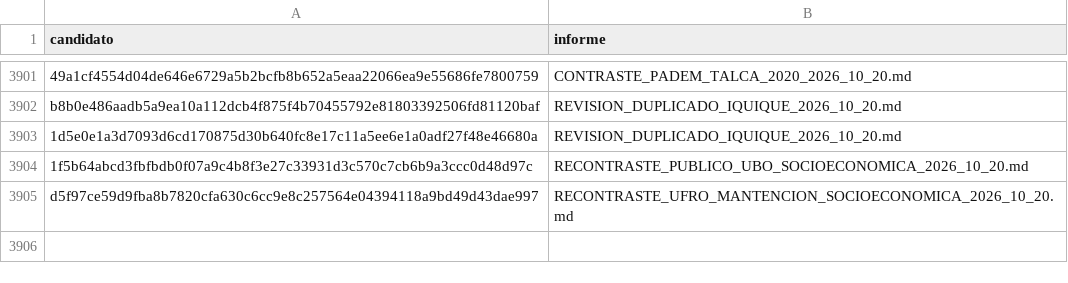
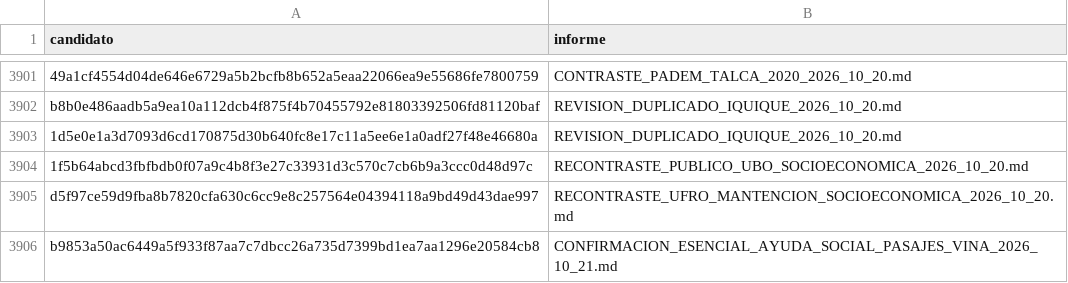
Before and after one commit to BenjaAranda/BecasFind, a CSV file: documentacion/auditoria_corpus/procesados/revisiones_parciales.csv, drawn as a sheet; only a part is shown, gaps mark what is left out; the diff names each change by its address in the sheet, - before the commit and + after, or states it on an @@ line.

```diff
--- a/documentacion/auditoria_corpus/procesados/revisiones_parciales.csv
+++ b/documentacion/auditoria_corpus/procesados/revisiones_parciales.csv
+row 3906: b9853a50ac6449a5f933f87aa7c7dbcc26a735d7399bd1ea7aa1296e20584cb8 | CONFIRMACION_ESENCIAL_AYUDA_SOCIAL_PASAJES_VINA_2026_10_21.md
```
Also changed, not shown: documentacion/auditoria_corpus/procesados/avance/por_archivo.csv, documentacion/auditoria_corpus/procesados/avance/por_institucion.csv, 13 other files.
